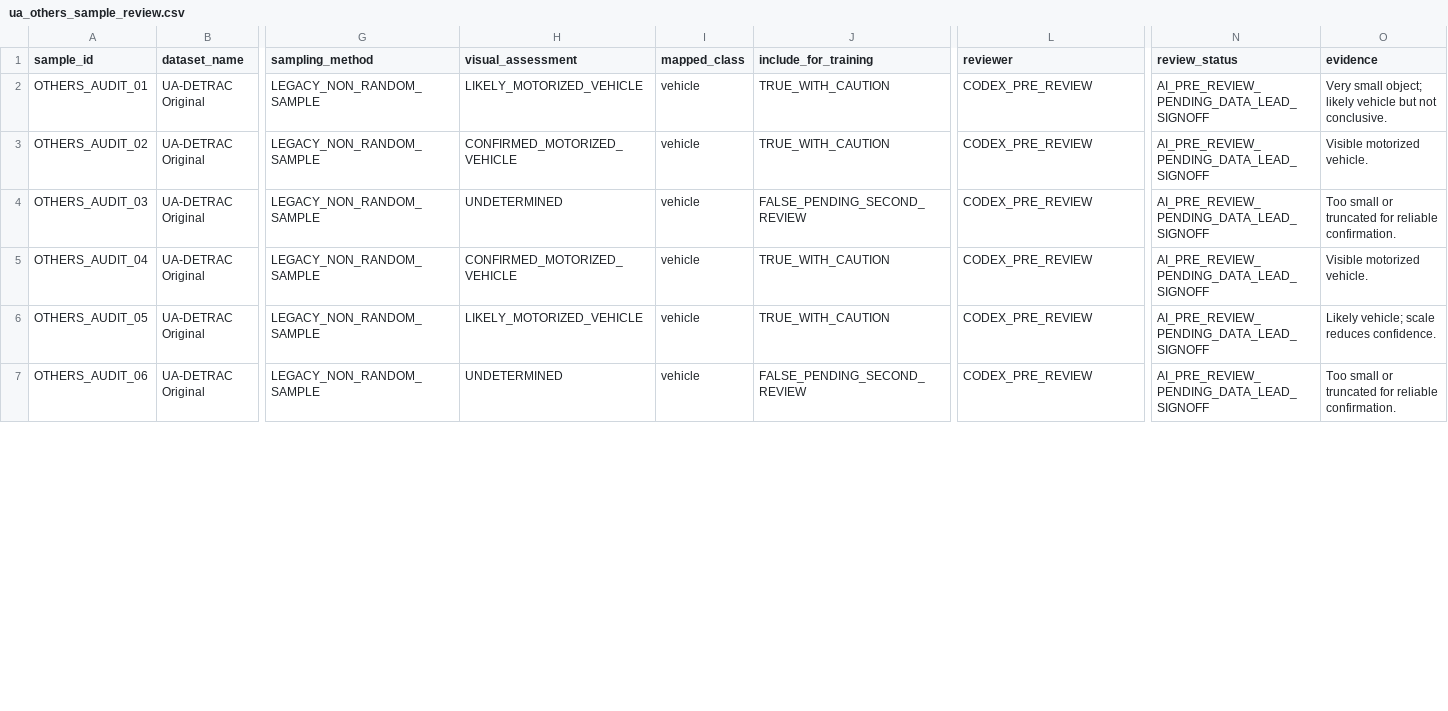
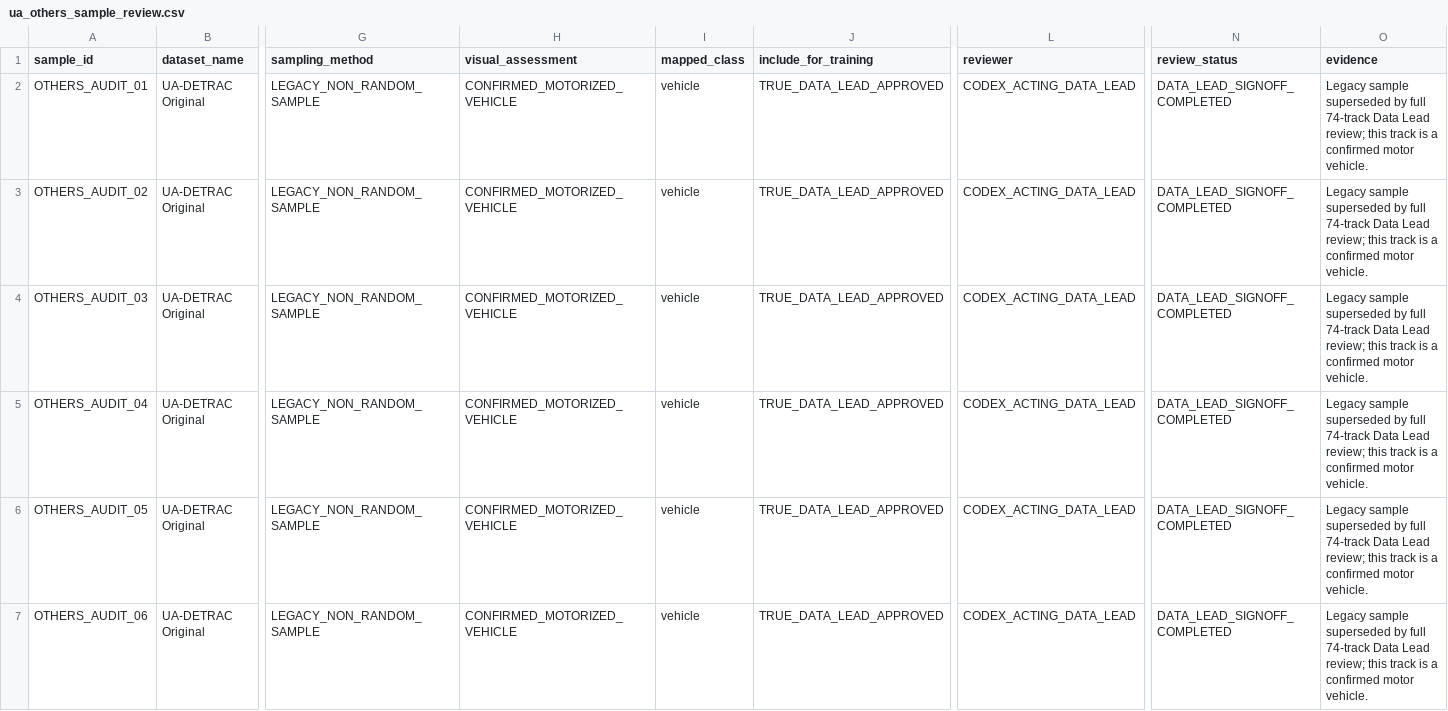
Before and after one commit to kinnynee/emergency-lane-dataset-pipeline, a CSV file: data_collection/reports/external_eda/ua_others_sample_review.csv, drawn as a sheet; only a part is shown, gaps mark what is left out; the diff covers the shown part only; the diff names each change by its address in the sheet, - before the commit and + after, or states it on an @@ line.

Commit message:
fix(mapping): approve UA others with track exclusion

```diff
--- a/data_collection/reports/external_eda/ua_others_sample_review.csv
+++ b/data_collection/reports/external_eda/ua_others_sample_review.csv
-H2 (visual_assessment): LIKELY_MOTORIZED_VEHICLE
+H2 (visual_assessment): CONFIRMED_MOTORIZED_VEHICLE
-J2:J3 (include_for_training): TRUE_WITH_CAUTION
+J2:J3 (include_for_training): TRUE_DATA_LEAD_APPROVED
-L2:L7 (reviewer): CODEX_PRE_REVIEW
+L2:L7 (reviewer): CODEX_ACTING_DATA_LEAD
-N2:N7 (review_status): AI_PRE_REVIEW_PENDING_DATA_LEAD_SIGNOFF
+N2:N7 (review_status): DATA_LEAD_SIGNOFF_COMPLETED
-O2 (evidence): Very small object; likely vehicle but not conclusive.
+O2 (evidence): Legacy sample superseded by full 74-track Data Lead review; this track is a confirmed motor vehicle.
-O3 (evidence): Visible motorized vehicle.
+O3 (evidence): Legacy sample superseded by full 74-track Data Lead review; this track is a confirmed motor vehicle.
-H4 (visual_assessment): UNDETERMINED
+H4 (visual_assessment): CONFIRMED_MOTORIZED_VEHICLE
-J4 (include_for_training): FALSE_PENDING_SECOND_REVIEW
+J4 (include_for_training): TRUE_DATA_LEAD_APPROVED
-O4 (evidence): Too small or truncated for reliable confirmation.
+O4 (evidence): Legacy sample superseded by full 74-track Data Lead review; this track is a confirmed motor vehicle.
-J5:J6 (include_for_training): TRUE_WITH_CAUTION
+J5:J6 (include_for_training): TRUE_DATA_LEAD_APPROVED
-O5 (evidence): Visible motorized vehicle.
+O5 (evidence): Legacy sample superseded by full 74-track Data Lead review; this track is a confirmed motor vehicle.
-H6 (visual_assessment): LIKELY_MOTORIZED_VEHICLE
+H6 (visual_assessment): CONFIRMED_MOTORIZED_VEHICLE
-O6 (evidence): Likely vehicle; scale reduces confidence.
+O6 (evidence): Legacy sample superseded by full 74-track Data Lead review; this track is a confirmed motor vehicle.
-H7 (visual_assessment): UNDETERMINED
+H7 (visual_assessment): CONFIRMED_MOTORIZED_VEHICLE
-J7 (include_for_training): FALSE_PENDING_SECOND_REVIEW
+J7 (include_for_training): TRUE_DATA_LEAD_APPROVED
-O7 (evidence): Too small or truncated for reliable confirmation.
+O7 (evidence): Legacy sample superseded by full 74-track Data Lead review; this track is a confirmed motor vehicle.
```
Also changed, not shown: 30 edited cells elsewhere in this file, data_collection/reports/audit/claim_verification.csv, data_collection/reports/audit/report_consistency_audit.csv, 29 other files.
